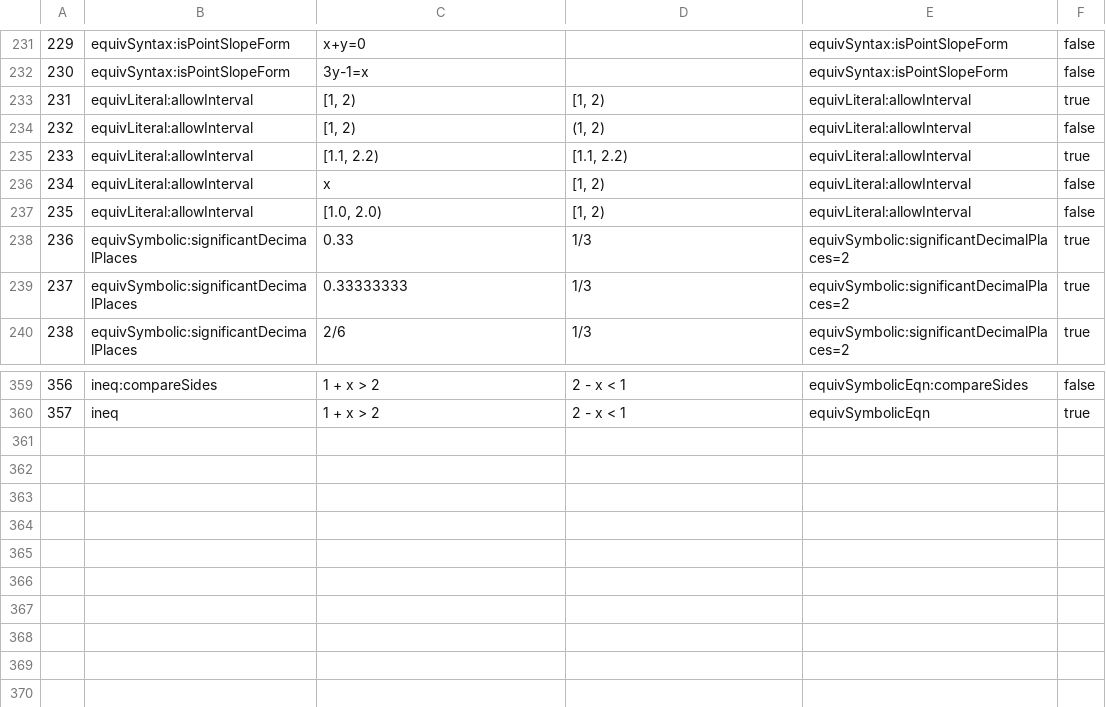
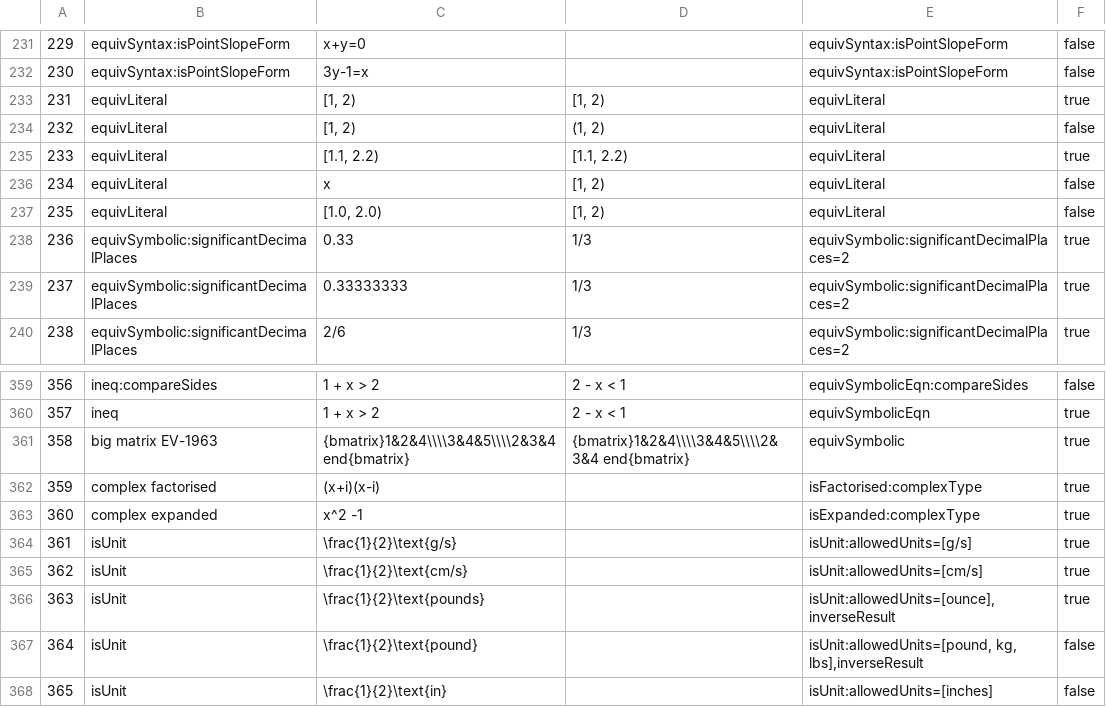
Before and after one commit to hynky1999/sympys_temp, a CSV file: tests.csv, drawn as a sheet; only a part is shown, gaps mark what is left out.

Commit message:
Hynek fixed multiple issues. EV-1963, EV-658, EV-1099. Automatic handling of intervals in literal check. CompareSidesEqn for inequlaities

```diff
--- a/tests.csv
+++ b/tests.csv
@@ -232,7 +232,7 @@
 230,equivSyntax:isPointSlopeForm,3y-1=x,,equivSyntax:isPointSlopeForm,false
-231,equivLiteral:allowInterval,"[1, 2)","[1, 2)",equivLiteral:allowInterval,true
-232,equivLiteral:allowInterval,"[1, 2)","(1, 2)",equivLiteral:allowInterval,false
-233,equivLiteral:allowInterval,"[1.1, 2.2)","[1.1, 2.2)",equivLiteral:allowInterval,true
-234,equivLiteral:allowInterval,x,"[1, 2)",equivLiteral:allowInterval,false
-235,equivLiteral:allowInterval,"[1.0, 2.0)","[1, 2)",equivLiteral:allowInterval,false
+231,equivLiteral,"[1, 2)","[1, 2)",equivLiteral,true
+232,equivLiteral,"[1, 2)","(1, 2)",equivLiteral,false
+233,equivLiteral,"[1.1, 2.2)","[1.1, 2.2)",equivLiteral,true
+234,equivLiteral,x,"[1, 2)",equivLiteral,false
+235,equivLiteral,"[1.0, 2.0)","[1, 2)",equivLiteral,false
 236,equivSymbolic:significantDecimalPlaces,0.33,1/3,equivSymbolic:significantDecimalPlaces=2,true
@@ -360 +360,9 @@
 357,ineq,1 + x > 2, 2 - x < 1,"equivSymbolicEqn",true
+358,"big matrix EV-1963",{bmatrix}1&2&4\\\\3&4&5\\\\2&3&4 end{bmatrix},{bmatrix}1&2&4\\\\3&4&5\\\\2&3&4 end{bmatrix},equivSymbolic,true
+359,complex factorised,(x+i)(x-i),,isFactorised:complexType,true
+360,complex expanded,x^2 -1,,isExpanded:complexType,true
+361,isUnit,"\frac{1}{2}\text{g/s}",,"isUnit:allowedUnits=[g/s]",true
+362,isUnit,"\frac{1}{2}\text{cm/s}",,"isUnit:allowedUnits=[cm/s]",true
+363,isUnit,"\frac{1}{2}\text{pounds}",,"isUnit:allowedUnits=[ounce],inverseResult",true
+364,isUnit,"\frac{1}{2}\text{pound}",,"isUnit:allowedUnits=[pound, kg, lbs],inverseResult",false
+365,isUnit,"\frac{1}{2}\text{in}",,"isUnit:allowedUnits=[inches]",false
```
Also changed, not shown: 1 other file.
